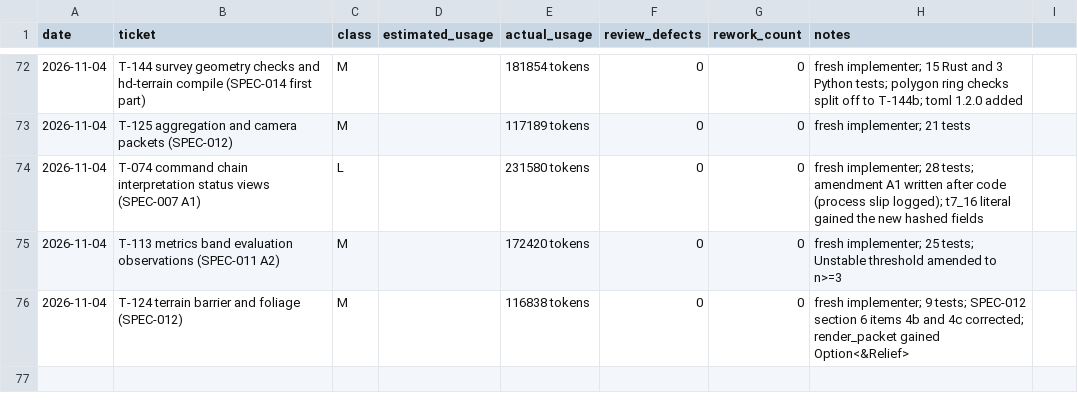
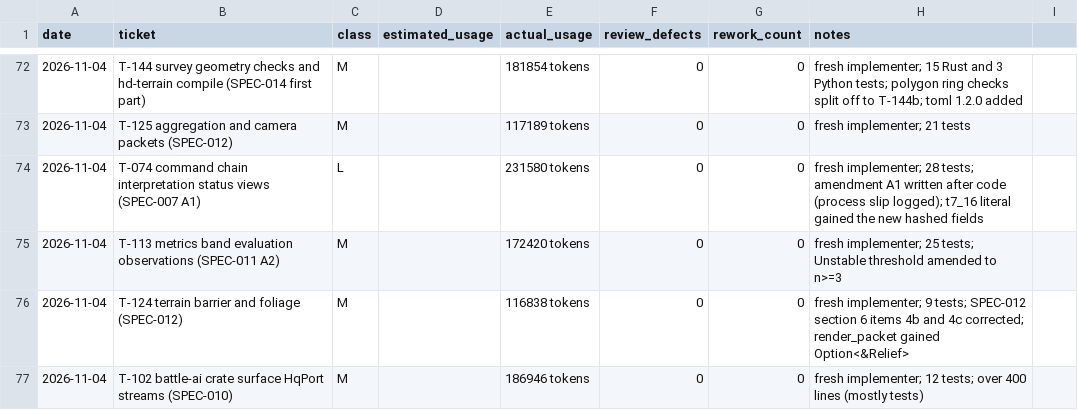
Before and after one commit to mlegere9789-collab/special-memory, a CSV file: ledger/usage.csv, drawn as a sheet; only a part is shown, gaps mark what is left out; the diff names each change by its address in the sheet, - before the commit and + after, or states it on an @@ line.

```diff
--- a/ledger/usage.csv
+++ b/ledger/usage.csv
+row 77: 2026-11-04 | T-102 battle-ai crate surface HqPort streams (SPEC-010) | M |  | 186946 tokens | 0 | 0 | fresh implementer; 12 tests; over 400 lines (mostly tests)
```
